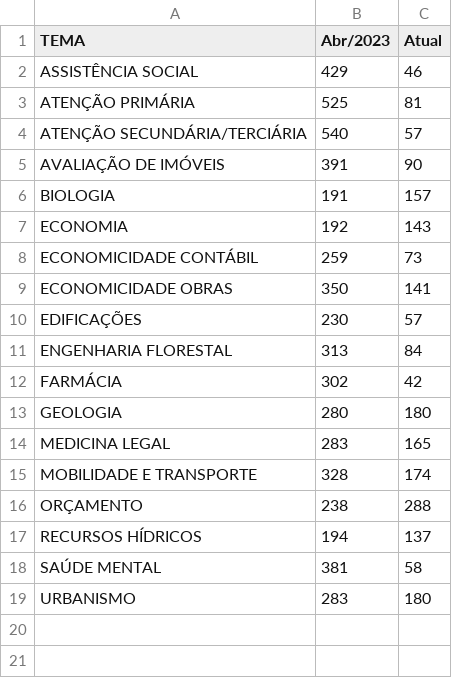
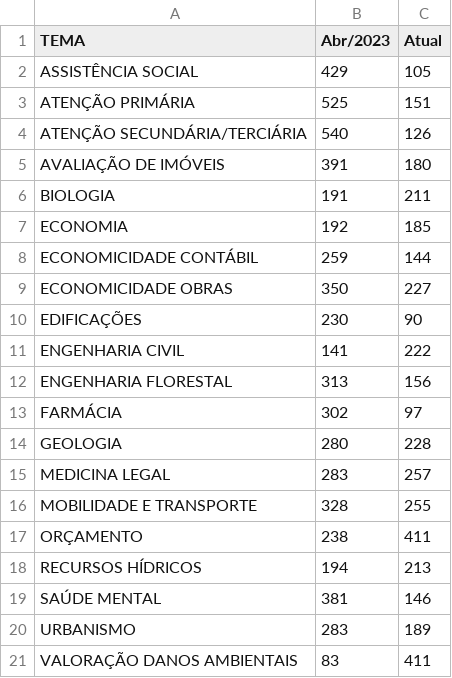
Before and after one commit to pedropaixaomprj/datawrapper-gate, a CSV file: tempo_previsto_backlog.csv, drawn as a sheet.

Commit message:
Dados de acervo atualizados

```diff
--- a/tempo_previsto_backlog.csv
+++ b/tempo_previsto_backlog.csv
@@ -1,19 +1,21 @@
 TEMA,Abr/2023,Atual
-ASSISTÊNCIA SOCIAL,429,46
-ATENÇÃO PRIMÁRIA,525,81
-ATENÇÃO SECUNDÁRIA/TERCIÁRIA,540,57
-AVALIAÇÃO DE IMÓVEIS,391,90
-BIOLOGIA,191,157
-ECONOMIA,192,143
-ECONOMICIDADE CONTÁBIL,259,73
-ECONOMICIDADE OBRAS,350,141
-EDIFICAÇÕES,230,57
-ENGENHARIA FLORESTAL,313,84
-FARMÁCIA,302,42
-GEOLOGIA,280,180
-MEDICINA LEGAL,283,165
-MOBILIDADE E TRANSPORTE,328,174
-ORÇAMENTO,238,288
-RECURSOS HÍDRICOS,194,137
-SAÚDE MENTAL,381,58
-URBANISMO,283,180
+ASSISTÊNCIA SOCIAL,429,105
+ATENÇÃO PRIMÁRIA,525,151
+ATENÇÃO SECUNDÁRIA/TERCIÁRIA,540,126
+AVALIAÇÃO DE IMÓVEIS,391,180
+BIOLOGIA,191,211
+ECONOMIA,192,185
+ECONOMICIDADE CONTÁBIL,259,144
+ECONOMICIDADE OBRAS,350,227
+EDIFICAÇÕES,230,90
+ENGENHARIA CIVIL,141,222
+ENGENHARIA FLORESTAL,313,156
+FARMÁCIA,302,97
+GEOLOGIA,280,228
+MEDICINA LEGAL,283,257
+MOBILIDADE E TRANSPORTE,328,255
+ORÇAMENTO,238,411
+RECURSOS HÍDRICOS,194,213
+SAÚDE MENTAL,381,146
+URBANISMO,283,189
+VALORAÇÃO DANOS AMBIENTAIS,83,411
```
